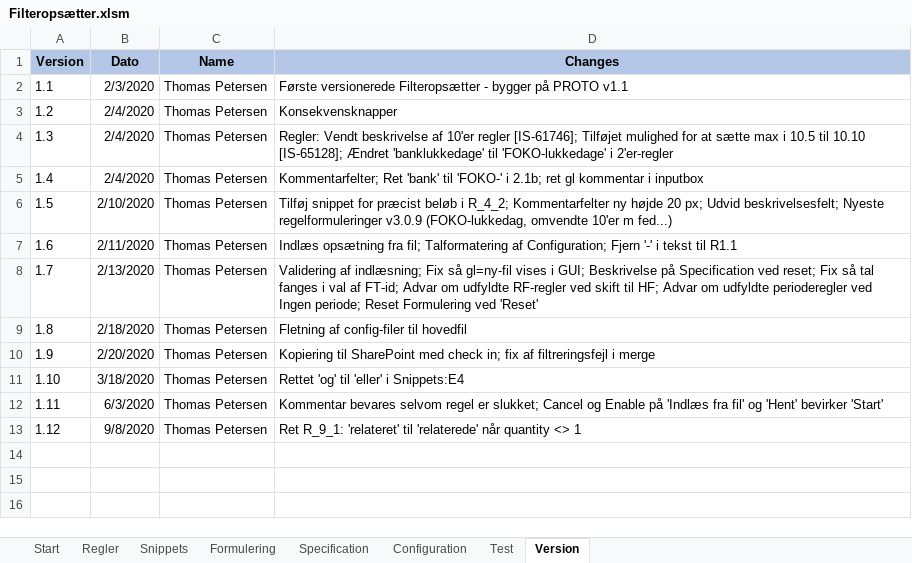
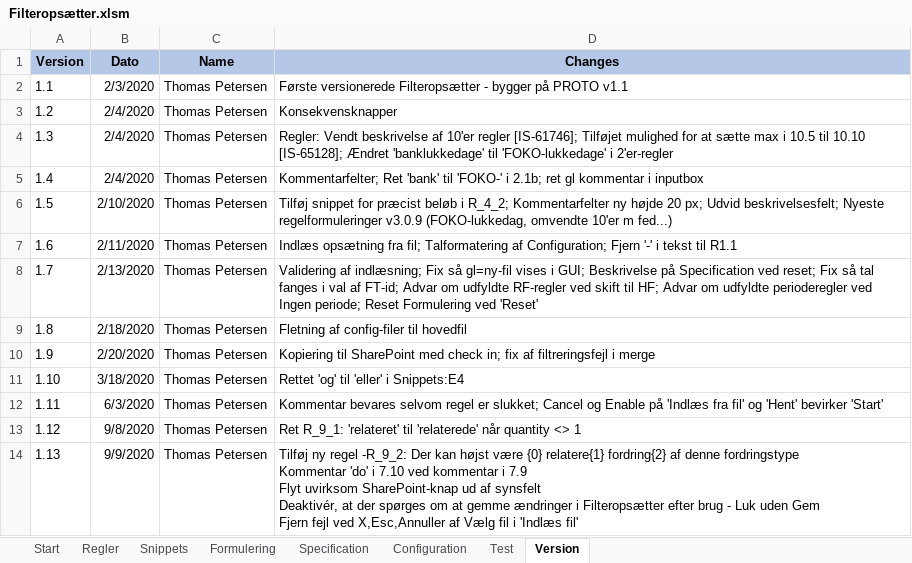
Before and after one commit to TJGP/ici-filter-setter, an Excel workbook: Filteropsætter.xlsm, sheet Version, drawn as a sheet; values as stored, in another font and other column widths than the file's, no borders; ↵ is a line break in a cell; the diff names each change by its address in the sheet, - before the commit and + after, or states it on an @@ line.

Commit message:
Ny regel R_9_2 og smaarettelser
Tilfoej ny regel - R_9_2: Der kan højst være {0} relatere{1} fordring{2} af denne fordringstype
Kommentar 'do' i 7.10 ved kommentar i 7.9
Flyt uvirksom SharePoint-knap ud af synsfelt
Deaktivér, at der spoerges om at gemme aendringer i Filteropsætter efter brug - Luk uden Gem
Fjern fejl ved X,Esc,Annuller af 'Vælg fil' i 'Indlæs fil'

```diff
--- a/Filteropsætter.xlsm (sheet Version)
+++ b/Filteropsætter.xlsm (sheet Version)
+row 14: 1.13 | 9/9/2020 | Thomas Petersen | Tilføj ny regel -R_9_2: Der kan højst være {0} relatere{1} fordring{2} af denne fordringstype ↵ Kommentar 'do' i 7.10 ved kommentar i 7.9 ↵ Flyt uvirksom SharePoint-knap ud af synsfelt ↵ Deaktivér, at der spørges om at gemme ændringer i Filteropsætter efter brug - Luk uden Gem ↵ Fjern fejl ved X,Esc,Annuller af Vælg fil i 'Indlæs fil'
```
Also changed, not shown: sheet Regler, sheet Test, sheet Configuration, charts or pictures, 1 other file.
